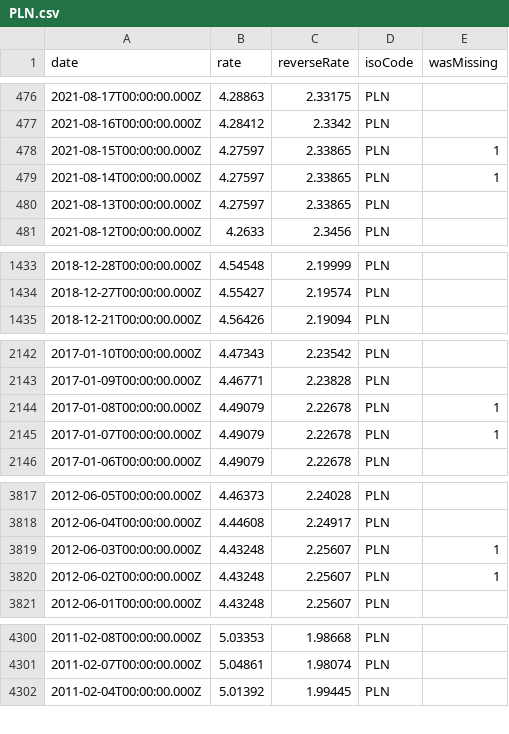
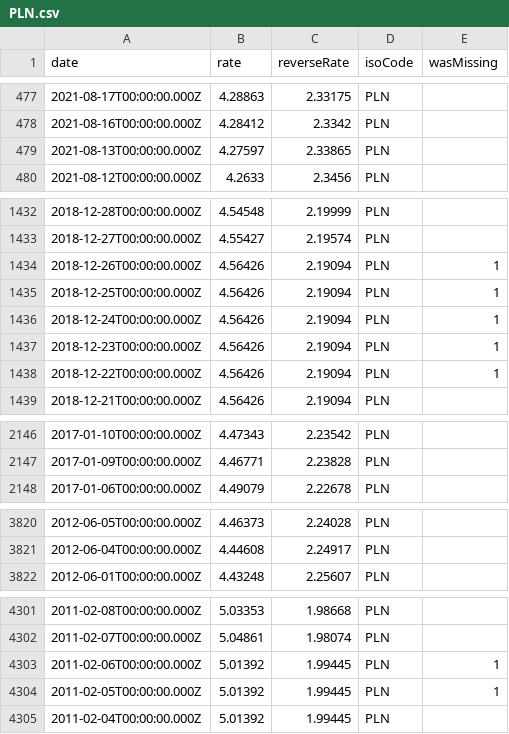
Before and after one commit to GeorgeSG/bnb-currency-exchange-rates, a CSV file: data/PLN.csv, drawn as a sheet; only a part is shown, gaps mark what is left out; removed rows and columns are numbered as before the commit, all else as after; the diff covers the shown part only; the diff names each change by its address in the sheet, - before the commit and + after, or states it on an @@ line.

```diff
--- a/data/PLN.csv
+++ b/data/PLN.csv
-row 478: 2021-08-15T00:00:00.000Z | 4.27597 | 2.33865 | PLN | 1
-row 479: 2021-08-14T00:00:00.000Z | 4.27597 | 2.33865 | PLN | 1
+row 1434: 2018-12-26T00:00:00.000Z | 4.56426 | 2.19094 | PLN | 1
+row 1435: 2018-12-25T00:00:00.000Z | 4.56426 | 2.19094 | PLN | 1
+row 1436: 2018-12-24T00:00:00.000Z | 4.56426 | 2.19094 | PLN | 1
+row 1437: 2018-12-23T00:00:00.000Z | 4.56426 | 2.19094 | PLN | 1
+row 1438: 2018-12-22T00:00:00.000Z | 4.56426 | 2.19094 | PLN | 1
-row 2144: 2017-01-08T00:00:00.000Z | 4.49079 | 2.22678 | PLN | 1
-row 2145: 2017-01-07T00:00:00.000Z | 4.49079 | 2.22678 | PLN | 1
-row 3819: 2012-06-03T00:00:00.000Z | 4.43248 | 2.25607 | PLN | 1
-row 3820: 2012-06-02T00:00:00.000Z | 4.43248 | 2.25607 | PLN | 1
+row 4303: 2011-02-06T00:00:00.000Z | 5.01392 | 1.99445 | PLN | 1
+row 4304: 2011-02-05T00:00:00.000Z | 5.01392 | 1.99445 | PLN | 1
```
Also changed, not shown: 6 added rows and 4 removed rows elsewhere in this file, data/CHF.csv, data/GBP.csv, 39 other files.
